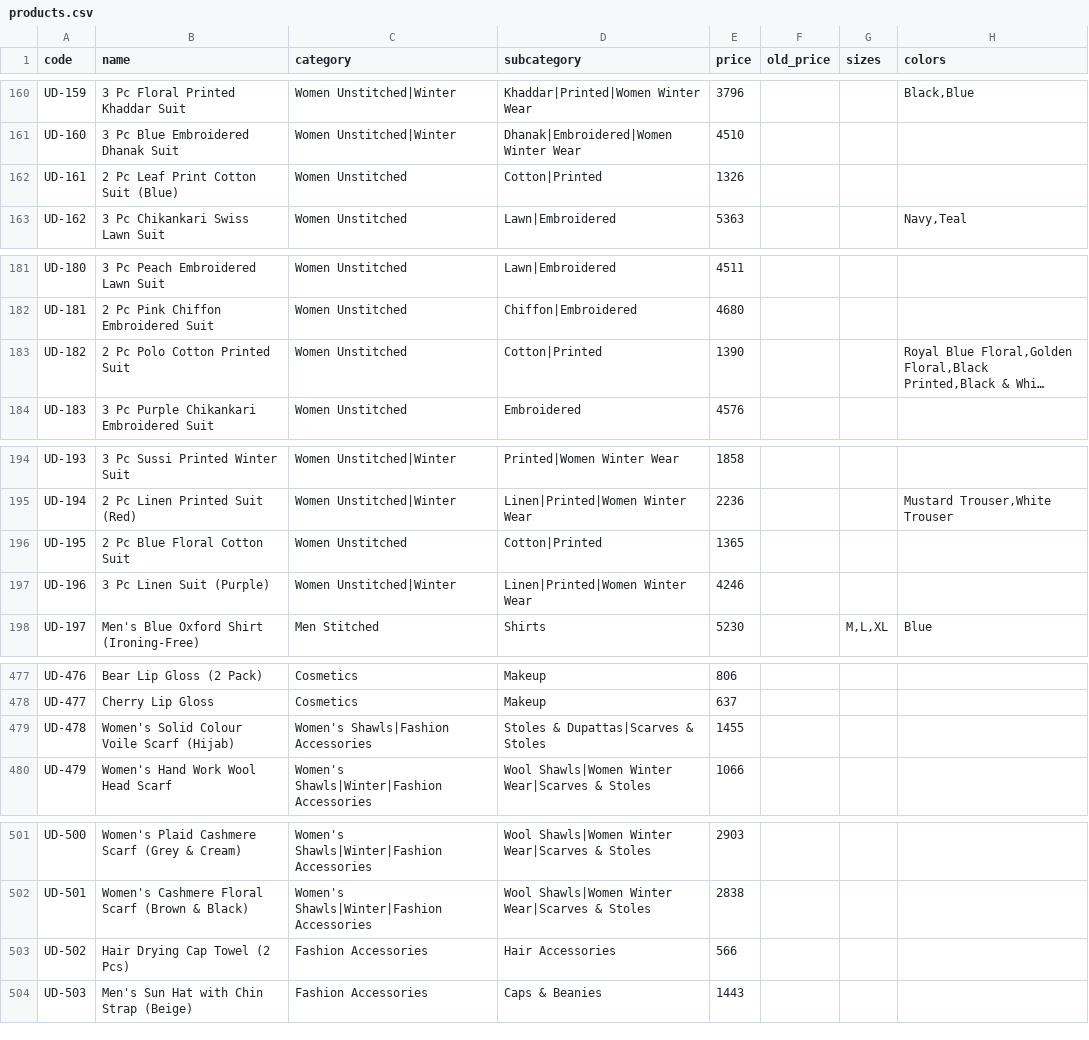
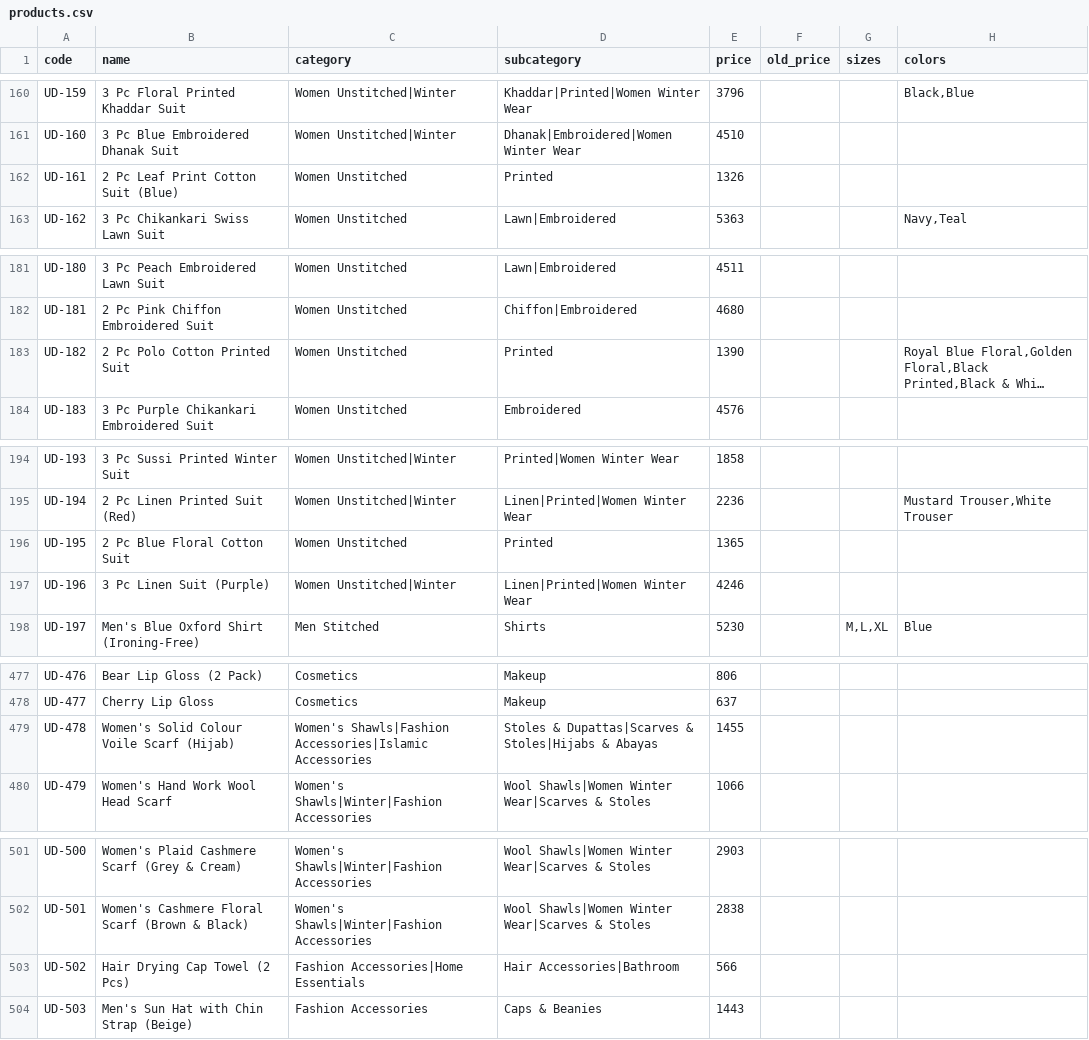
Before and after one commit to um8r/umar-deals, a CSV file: products.csv, drawn as a sheet; only a part is shown, gaps mark what is left out; long unchanged cells end in …; the diff covers the shown part only; the diff names each change by its address in the sheet, - before the commit and + after, or states it on an @@ line.

```diff
--- a/products.csv
+++ b/products.csv
-D162 (subcategory): Cotton|Printed
+D162 (subcategory): Printed
-D183 (subcategory): Cotton|Printed
+D183 (subcategory): Printed
-D196 (subcategory): Cotton|Printed
+D196 (subcategory): Printed
-C479 (category): Women's Shawls|Fashion Accessories
+C479 (category): Women's Shawls|Fashion Accessories|Islamic Accessories
-D479 (subcategory): Stoles & Dupattas|Scarves & Stoles
+D479 (subcategory): Stoles & Dupattas|Scarves & Stoles|Hijabs & Abayas
-C503 (category): Fashion Accessories
+C503 (category): Fashion Accessories|Home Essentials
-D503 (subcategory): Hair Accessories
+D503 (subcategory): Hair Accessories|Bathroom
```
Also changed, not shown: 29 edited cells elsewhere in this file.
